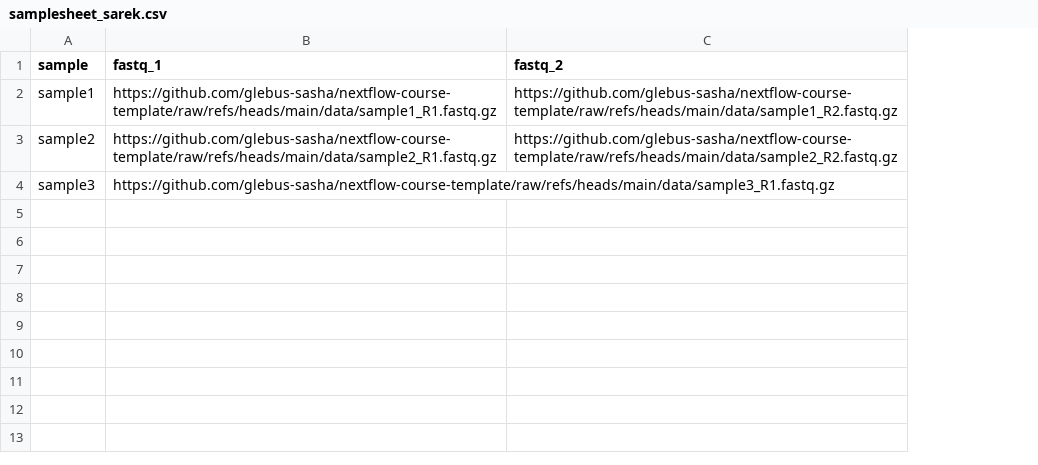
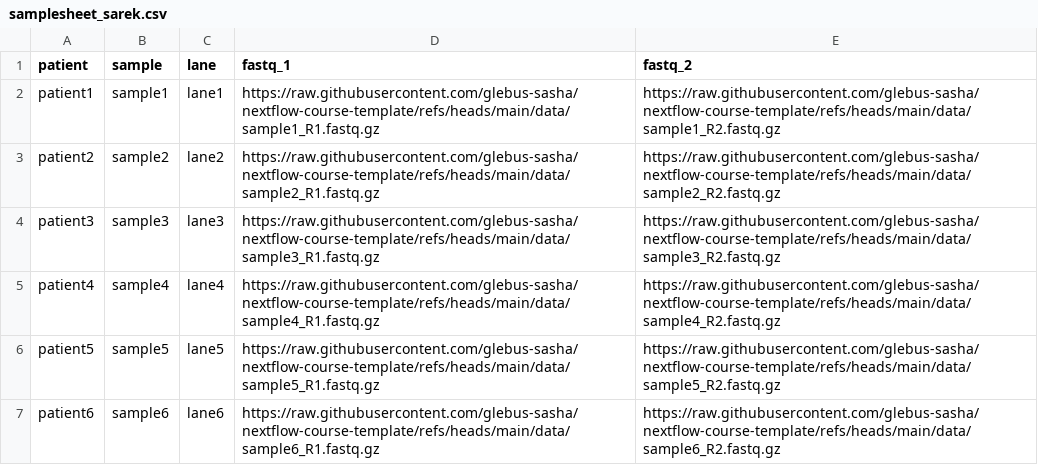
Before and after one commit to glebus-sasha/nextflow-course-template, a CSV file: data/samplesheet_sarek.csv, drawn as a sheet; addresses are those after the commit; the diff names each change by its address in the sheet, - before the commit and + after, or states it on an @@ line.

Commit message:
fix samplesheet

```diff
--- a/data/samplesheet_sarek.csv
+++ b/data/samplesheet_sarek.csv
+column A (patient), rows 2-4: patient1 | patient2 | patient3
+column C (lane), rows 2-4: lane1 | lane2 | lane3
-D2 (fastq_1): https://github.com/glebus-sasha/nextflow-course-template/raw/refs/heads/main/data/sample1_R1.fastq.gz
+D2 (fastq_1): https://raw.githubusercontent.com/glebus-sasha/nextflow-course-template/refs/heads/main/data/sample1_R1.fastq.gz
-E2 (fastq_2): https://github.com/glebus-sasha/nextflow-course-template/raw/refs/heads/main/data/sample1_R2.fastq.gz
+E2 (fastq_2): https://raw.githubusercontent.com/glebus-sasha/nextflow-course-template/refs/heads/main/data/sample1_R2.fastq.gz
-D3 (fastq_1): https://github.com/glebus-sasha/nextflow-course-template/raw/refs/heads/main/data/sample2_R1.fastq.gz
+D3 (fastq_1): https://raw.githubusercontent.com/glebus-sasha/nextflow-course-template/refs/heads/main/data/sample2_R1.fastq.gz
-E3 (fastq_2): https://github.com/glebus-sasha/nextflow-course-template/raw/refs/heads/main/data/sample2_R2.fastq.gz
+E3 (fastq_2): https://raw.githubusercontent.com/glebus-sasha/nextflow-course-template/refs/heads/main/data/sample2_R2.fastq.gz
-D4 (fastq_1): https://github.com/glebus-sasha/nextflow-course-template/raw/refs/heads/main/data/sample3_R1.fastq.gz
+D4 (fastq_1): https://raw.githubusercontent.com/glebus-sasha/nextflow-course-template/refs/heads/main/data/sample3_R1.fastq.gz
-E4 (fastq_2): (empty)
+E4 (fastq_2): https://raw.githubusercontent.com/glebus-sasha/nextflow-course-template/refs/heads/main/data/sample3_R2.fastq.gz
+row 5: patient4 | sample4 | lane4 | https://raw.githubusercontent.com/glebus-sasha/nextflow-course-template/refs/heads/main/data/sample4_R1.fastq.gz | https://raw.githubusercontent.com/glebus-sasha/nextflow-course-template/refs/heads/main/data/sample4_R2.fastq.gz
+row 6: patient5 | sample5 | lane5 | https://raw.githubusercontent.com/glebus-sasha/nextflow-course-template/refs/heads/main/data/sample5_R1.fastq.gz | https://raw.githubusercontent.com/glebus-sasha/nextflow-course-template/refs/heads/main/data/sample5_R2.fastq.gz
+row 7: patient6 | sample6 | lane6 | https://raw.githubusercontent.com/glebus-sasha/nextflow-course-template/refs/heads/main/data/sample6_R1.fastq.gz | https://raw.githubusercontent.com/glebus-sasha/nextflow-course-template/refs/heads/main/data/sample6_R2.fastq.gz
```
